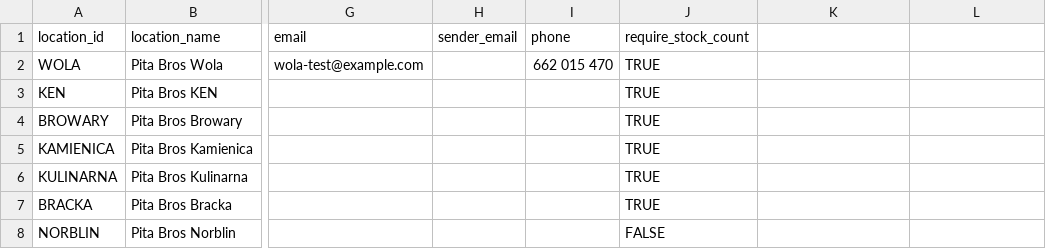
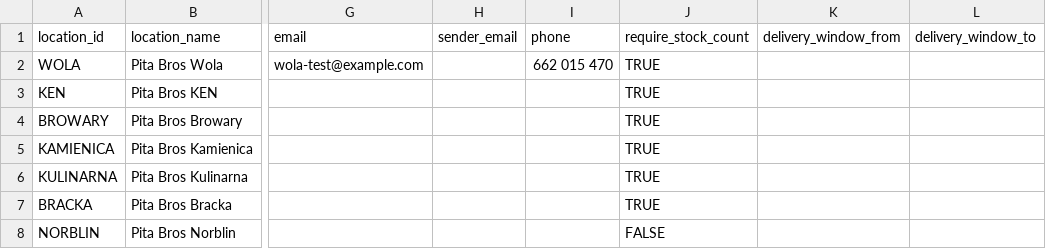
Before and after one commit to beniamin-openclaw/pita-supply-os, a CSV file: docs/pita-supply-os-v1/seed/locations.csv, drawn as a sheet; only a part is shown, gaps mark what is left out; the diff names each change by its address in the sheet, - before the commit and + after, or states it on an @@ line.

```diff
--- a/docs/pita-supply-os-v1/seed/locations.csv
+++ b/docs/pita-supply-os-v1/seed/locations.csv
-K1: (empty)
+K1: delivery_window_from
-L1: (empty)
+L1: delivery_window_to
```
Also changed, not shown: docs/pita-supply-os-v1/seed/suppliers.csv, 29 other files.
